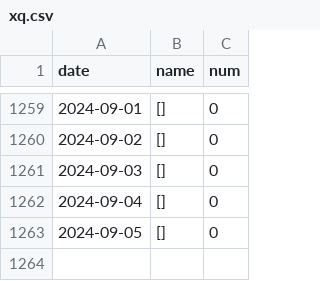
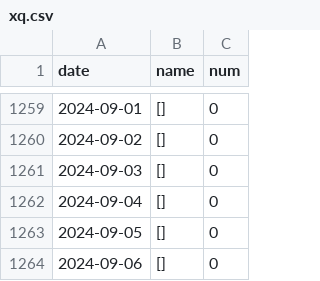
Before and after one commit to waltergas/xqyy, a CSV file: xq.csv, drawn as a sheet; only a part is shown, gaps mark what is left out; the diff names each change by its address in the sheet, - before the commit and + after, or states it on an @@ line.

```diff
--- a/xq.csv
+++ b/xq.csv
+row 1264: 2024-09-06 | [] | 0
```
Also changed, not shown: 1 other file.
